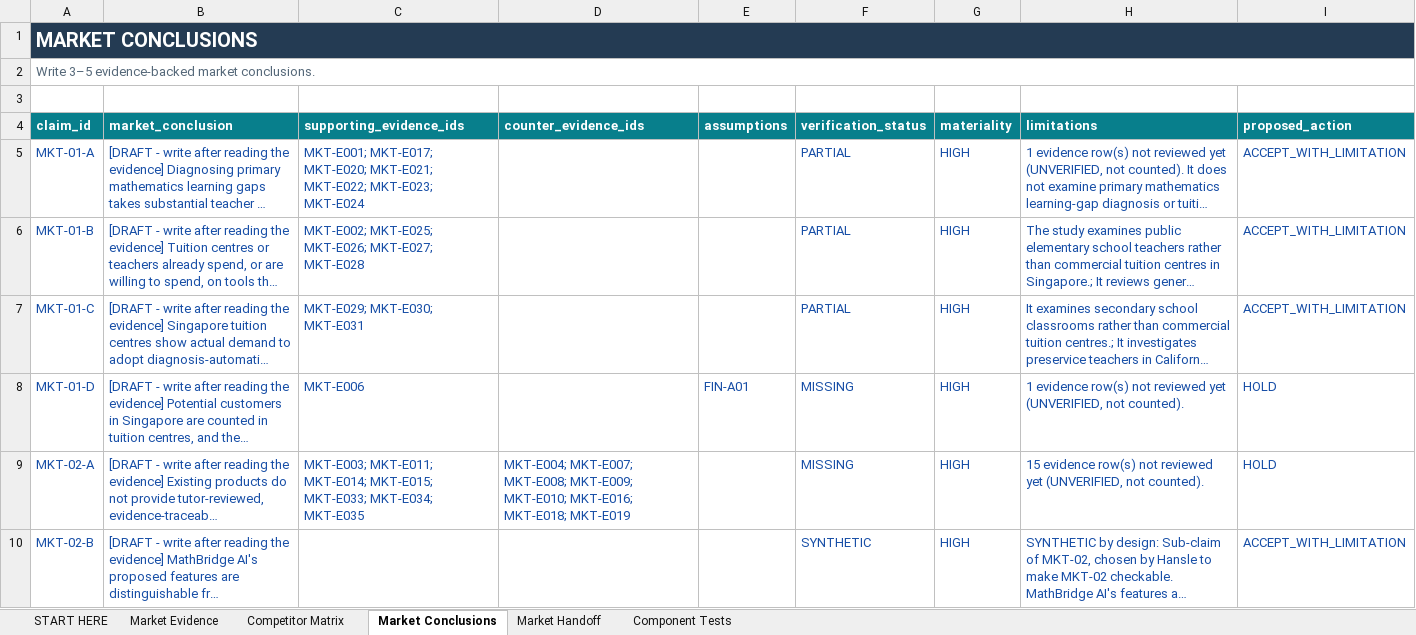
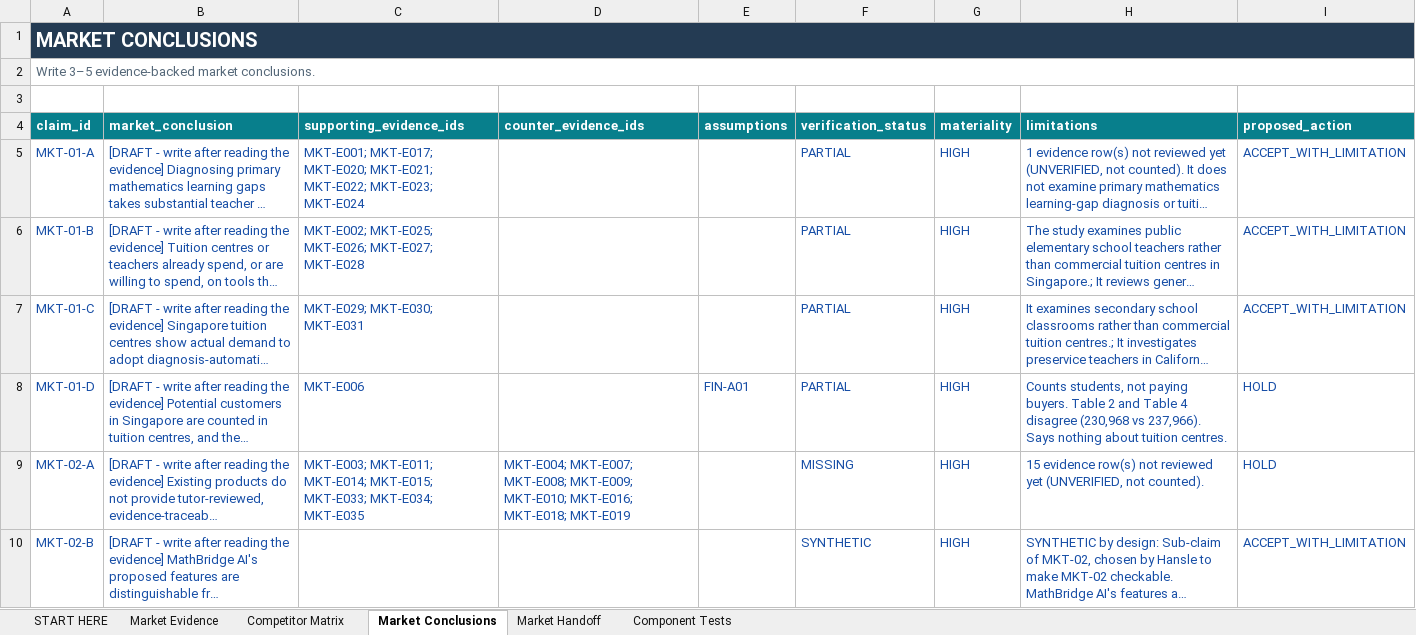
Before and after one commit to hanslelee/research-market-dump, an Excel workbook: market/out/01_Hansle_Market_Research.xlsx, sheet Market Conclusions, drawn as a sheet; only a part is shown; long unchanged cells end in …; values as stored, in another font and other column widths than the file's, no borders; the diff names each change by its address in the sheet, - before the commit and + after, or states it on an @@ line.

```diff
--- a/market/out/01_Hansle_Market_Research.xlsx (sheet Market Conclusions)
+++ b/market/out/01_Hansle_Market_Research.xlsx (sheet Market Conclusions)
-F8 (verification_status): MISSING
+F8 (verification_status): PARTIAL
-H8 (limitations): 1 evidence row(s) not reviewed yet (UNVERIFIED, not counted).
+H8 (limitations): Counts students, not paying buyers. Table 2 and Table 4 disagree (230,968 vs 237,966). Says nothing about tuition centres.
```
Also changed, not shown: sheet Market Evidence, sheet Market Handoff, 4 other files.
